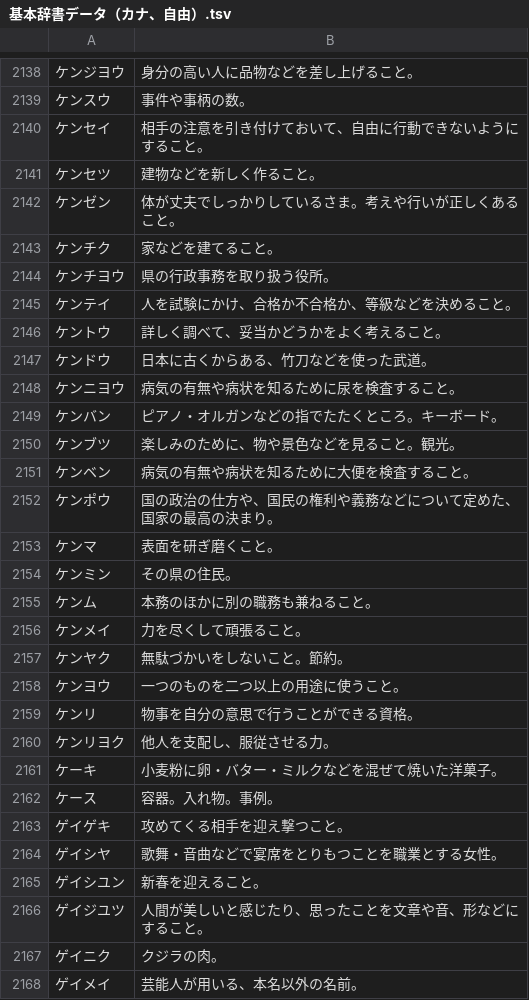
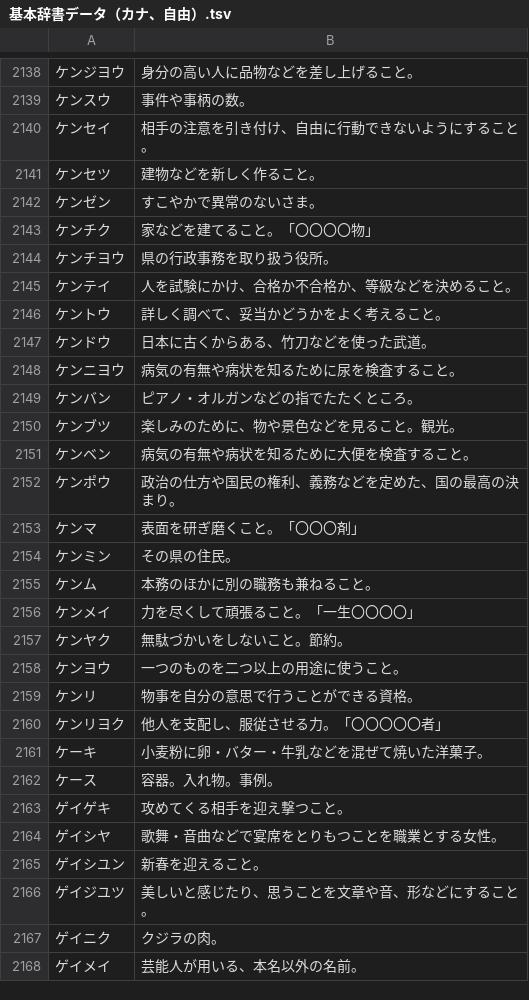
Before and after one commit to katahiromz/XWordGiver, a TSV file: DICT/基本辞書データ（カナ、自由）.tsv, drawn as a sheet; only a part is shown, gaps mark what is left out; the diff covers the shown part only.

Commit message:
improving DICT 14

```diff
--- a/DICT/基本辞書データ（カナ、自由）.tsv
+++ b/DICT/基本辞書データ（カナ、自由）.tsv
@@ -2139,6 +2139,6 @@
 ケンスウ	事件や事柄の数。
-ケンセイ	相手の注意を引き付けておいて、自由に行動できないようにすること。
+ケンセイ	相手の注意を引き付け、自由に行動できないようにすること。
 ケンセツ	建物などを新しく作ること。
-ケンゼン	体が丈夫でしっかりしているさま。考えや行いが正しくあること。
-ケンチク	家などを建てること。
+ケンゼン	すこやかで異常のないさま。
+ケンチク	家などを建てること。「〇〇〇〇物」
 ケンチヨウ	県の行政事務を取り扱う役所。
@@ -2148,10 +2148,10 @@
 ケンニヨウ	病気の有無や病状を知るために尿を検査すること。
-ケンバン	ピアノ・オルガンなどの指でたたくところ。キーボード。
+ケンバン	ピアノ・オルガンなどの指でたたくところ。
 ケンブツ	楽しみのために、物や景色などを見ること。観光。
 ケンベン	病気の有無や病状を知るために大便を検査すること。
-ケンポウ	国の政治の仕方や、国民の権利や義務などについて定めた、国家の最高の決まり。
-ケンマ	表面を研ぎ磨くこと。
+ケンポウ	政治の仕方や国民の権利、義務などを定めた、国の最高の決まり。
+ケンマ	表面を研ぎ磨くこと。「〇〇〇剤」
 ケンミン	その県の住民。
 ケンム	本務のほかに別の職務も兼ねること。
-ケンメイ	力を尽くして頑張ること。
+ケンメイ	力を尽くして頑張ること。「一生〇〇〇〇」
 ケンヤク	無駄づかいをしないこと。節約。
@@ -2159,4 +2159,4 @@
 ケンリ	物事を自分の意思で行うことができる資格。
-ケンリヨク	他人を支配し、服従させる力。
-ケーキ	小麦粉に卵・バター・ミルクなどを混ぜて焼いた洋菓子。
+ケンリヨク	他人を支配し、服従させる力。「〇〇〇〇〇者」
+ケーキ	小麦粉に卵・バター・牛乳などを混ぜて焼いた洋菓子。
 ケース	容器。入れ物。事例。
@@ -2165,3 +2165,3 @@
 ゲイシユン	新春を迎えること。
-ゲイジユツ	人間が美しいと感じたり、思ったことを文章や音、形などにすること。
+ゲイジユツ	美しいと感じたり、思うことを文章や音、形などにすること。
 ゲイニク	クジラの肉。
```
Also changed, not shown: 10 edited cells elsewhere in this file, DICT/基本辞書データ（カナ、謹慎）.tsv.
